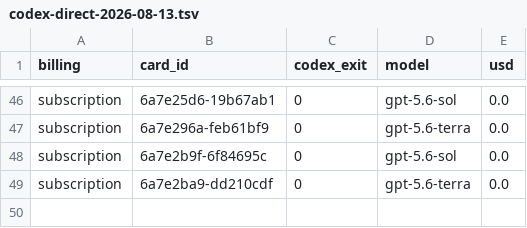
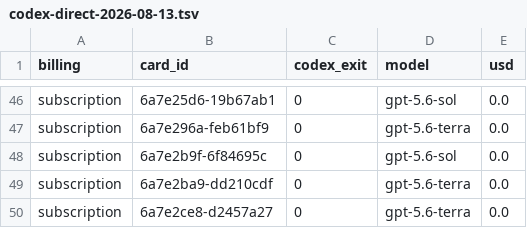
Before and after one commit to danielzhang04/kb, a TSV file: ledgers/cost/codex-direct-2026-08-13.tsv, drawn as a sheet; only a part is shown, gaps mark what is left out.

```diff
--- a/ledgers/cost/codex-direct-2026-08-13.tsv
+++ b/ledgers/cost/codex-direct-2026-08-13.tsv
@@ -49 +49,2 @@ subscription	6a7e2b9f-6f84695c	0	gpt-5.6-sol	0.0
 subscription	6a7e2ba9-dd210cdf	0	gpt-5.6-terra	0.0
+subscription	6a7e2ce8-d2457a27	0	gpt-5.6-terra	0.0
```
Also changed, not shown: 1 other file.
